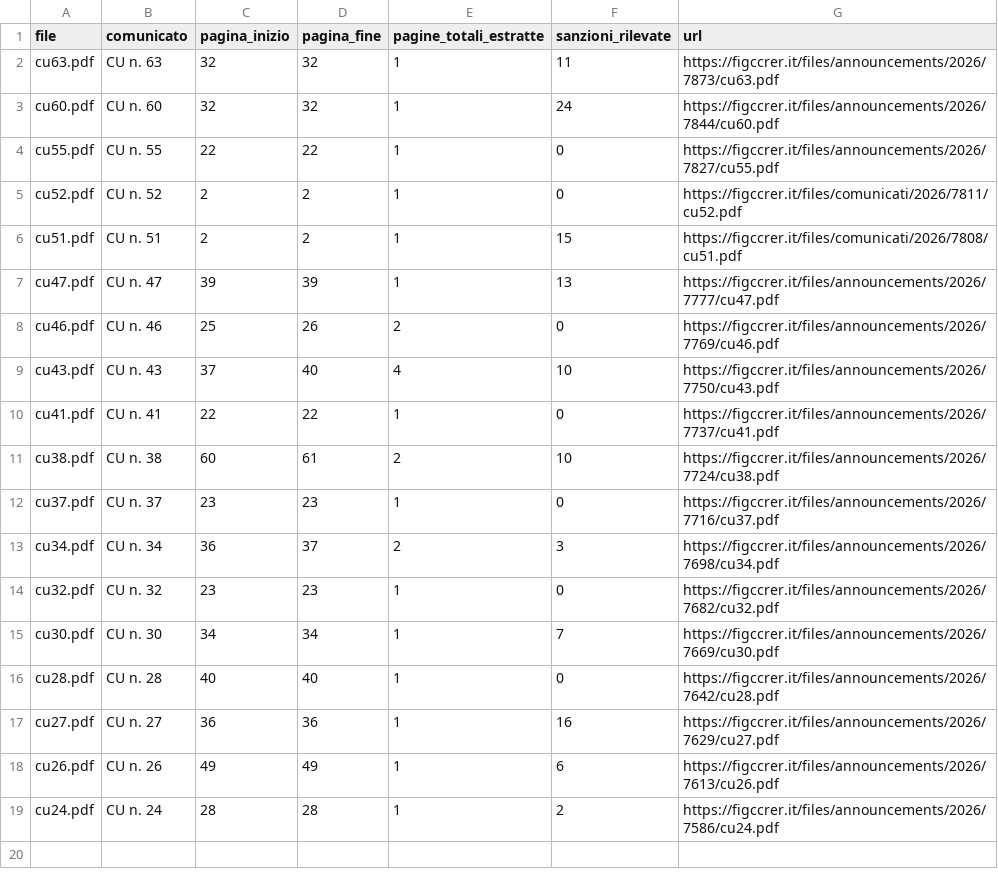
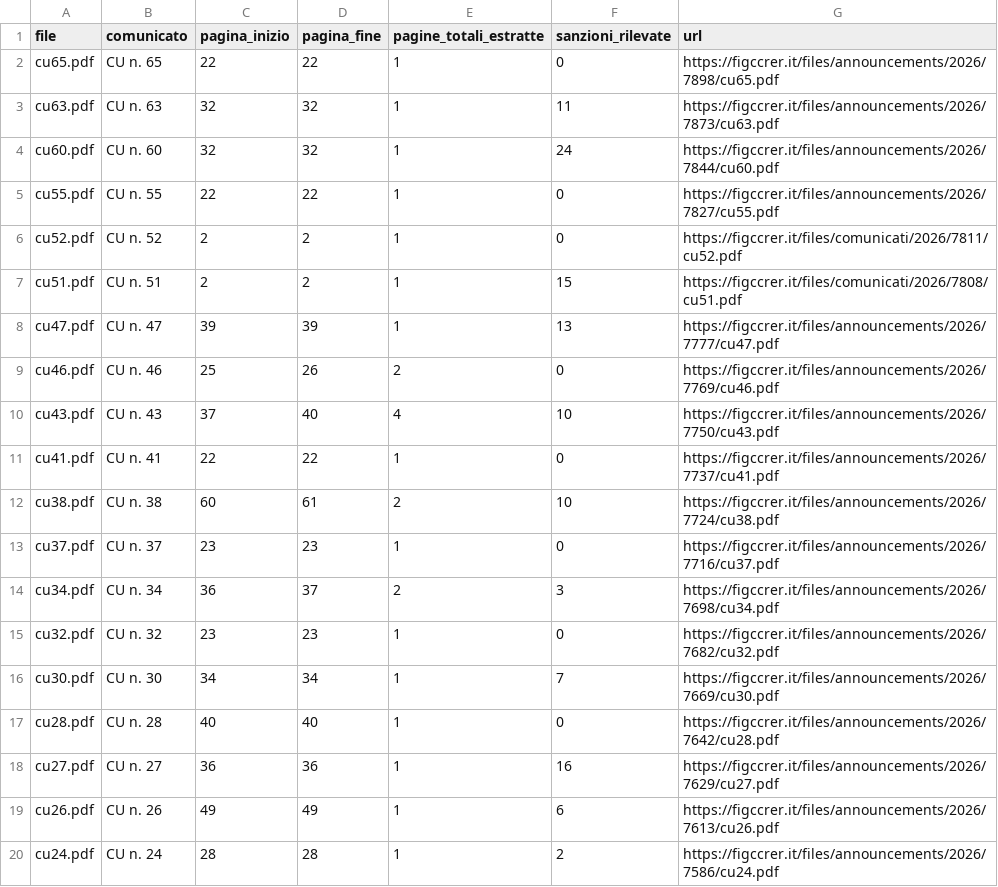
Before and after one commit to srrfr/REFSTUDIO1.0, a CSV file: data/comunicati/output/estrazioni.csv, drawn as a sheet.

```diff
--- a/data/comunicati/output/estrazioni.csv
+++ b/data/comunicati/output/estrazioni.csv
@@ -1,2 +1,3 @@
 file;comunicato;pagina_inizio;pagina_fine;pagine_totali_estratte;sanzioni_rilevate;url
+cu65.pdf;CU n. 65;22;22;1;0;https://figccrer.it/files/announcements/2026/7898/cu65.pdf
 cu63.pdf;CU n. 63;32;32;1;11;https://figccrer.it/files/announcements/2026/7873/cu63.pdf
```
Also changed, not shown: public/comunicati/estrazioni.csv, 2 other files.
